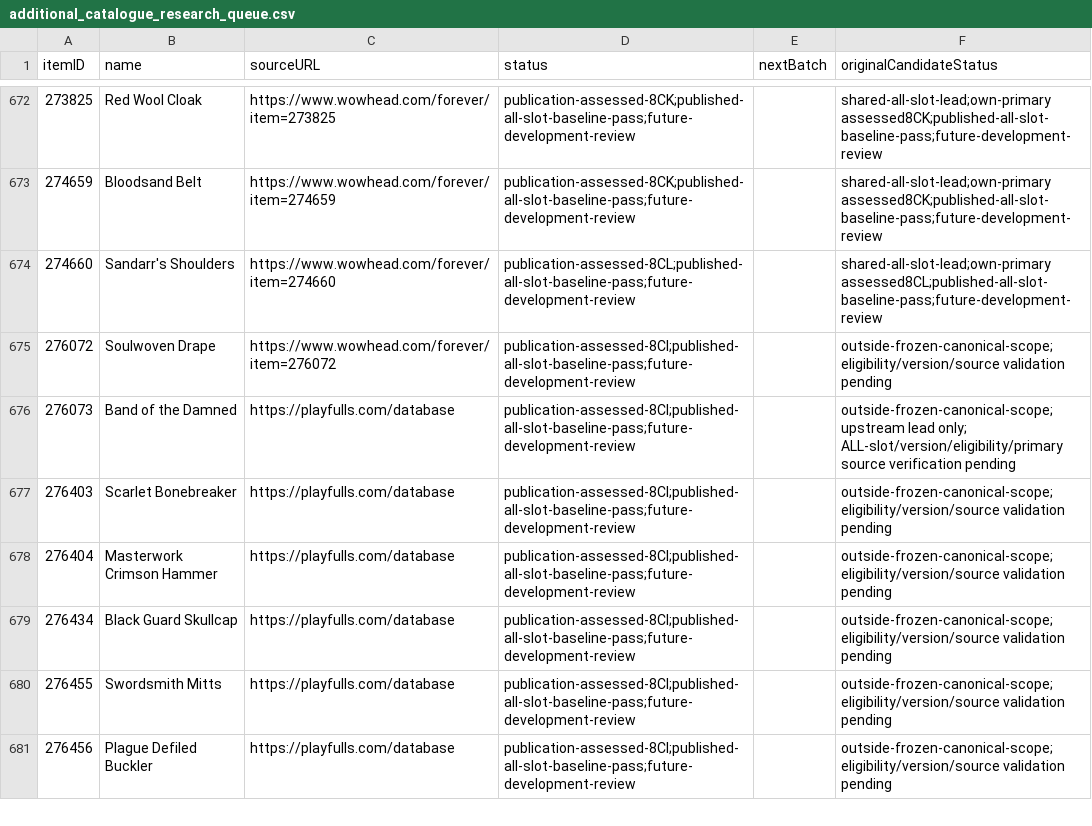
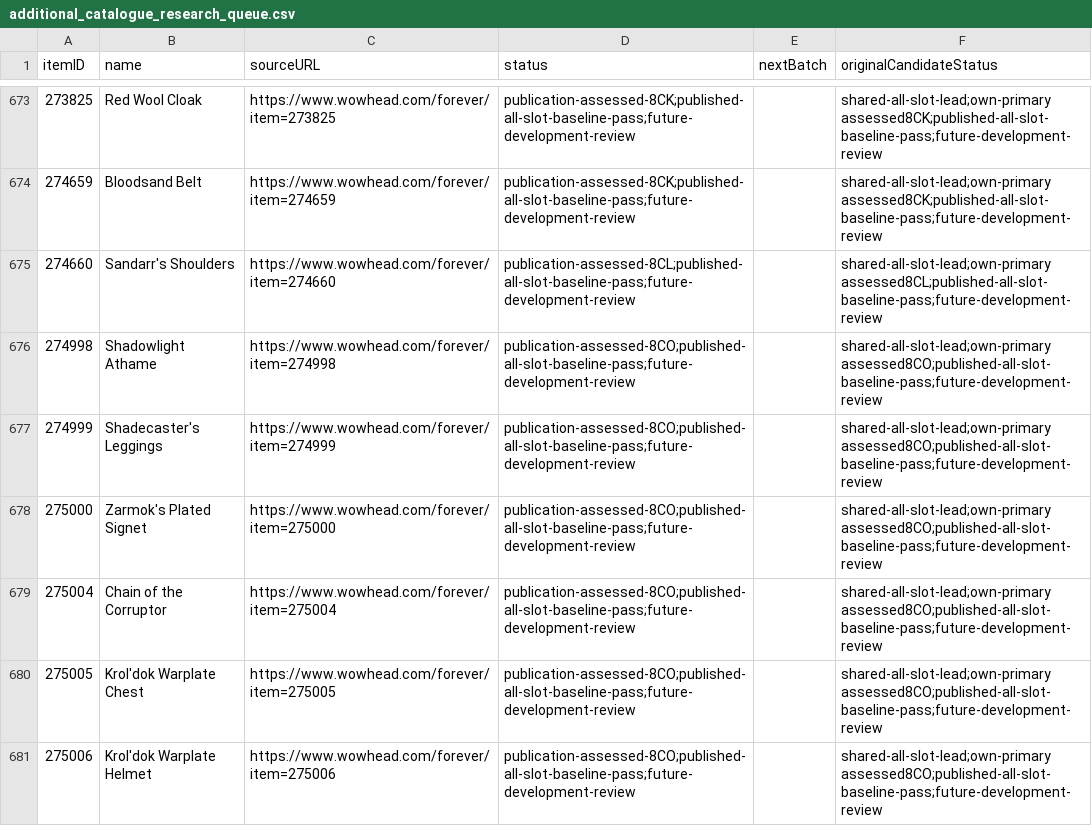
Before and after one commit to magicaddons/getgear, a CSV file: docs/source-audit-1-60/reconciliation-20261109/additional_catalogue_research_queue.csv, drawn as a sheet; only a part is shown, gaps mark what is left out; the shorter side is filled out with more unchanged rows; the diff covers the shown part only; the diff names each change by its address in the sheet, - before the commit and + after, or states it on an @@ line.

Commit message:
Reconcile Krol dok loot and share verified entrance directions

```diff
--- a/docs/source-audit-1-60/reconciliation-20261109/additional_catalogue_research_queue.csv
+++ b/docs/source-audit-1-60/reconciliation-20261109/additional_catalogue_research_queue.csv
+row 676: 274998 | Shadowlight Athame | https://www.wowhead.com/forever/item=274998 | publication-assessed-8CO;published-all-slot-baseline-pass;future-development-review |  | shared-all-slot-lead;own-primary assessed8CO;published-all-slot-baseline-pass;future-development-review
+row 677: 274999 | Shadecaster's Leggings | https://www.wowhead.com/forever/item=274999 | publication-assessed-8CO;published-all-slot-baseline-pass;future-development-review |  | shared-all-slot-lead;own-primary assessed8CO;published-all-slot-baseline-pass;future-development-review
+row 678: 275000 | Zarmok's Plated Signet | https://www.wowhead.com/forever/item=275000 | publication-assessed-8CO;published-all-slot-baseline-pass;future-development-review |  | shared-all-slot-lead;own-primary assessed8CO;published-all-slot-baseline-pass;future-development-review
+row 679: 275004 | Chain of the Corruptor | https://www.wowhead.com/forever/item=275004 | publication-assessed-8CO;published-all-slot-baseline-pass;future-development-review |  | shared-all-slot-lead;own-primary assessed8CO;published-all-slot-baseline-pass;future-development-review
+row 680: 275005 | Krol'dok Warplate Chest | https://www.wowhead.com/forever/item=275005 | publication-assessed-8CO;published-all-slot-baseline-pass;future-development-review |  | shared-all-slot-lead;own-primary assessed8CO;published-all-slot-baseline-pass;future-development-review
+row 681: 275006 | Krol'dok Warplate Helmet | https://www.wowhead.com/forever/item=275006 | publication-assessed-8CO;published-all-slot-baseline-pass;future-development-review |  | shared-all-slot-lead;own-primary assessed8CO;published-all-slot-baseline-pass;future-development-review
```
Also changed, not shown: 12 added rows elsewhere in this file, docs/source-audit-1-60/reconciliation-20261109/additional_all_slot_research_queue.csv, docs/source-audit-1-60/reconciliation-20261109/upstream_playfulls_acquisition_snapshot.csv, 43 other files.
